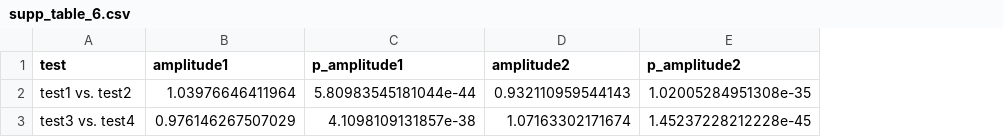
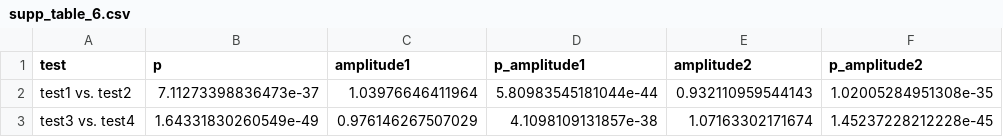
Before and after one commit to mmoskon/CosinorPy, a CSV file: test_data/supp_table_6.csv, drawn as a sheet; only a part is shown; the diff names each change by its address in the sheet, - before the commit and + after, or states it on an @@ line.

```diff
--- a/test_data/supp_table_6.csv
+++ b/test_data/supp_table_6.csv
+column B (p), rows 2-3: 7.11273398836473e-37 | 1.64331830260549e-49
```
Also changed, not shown: 1 other file.
